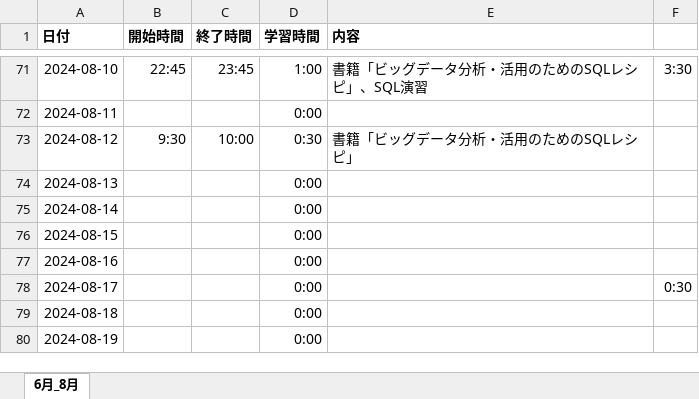
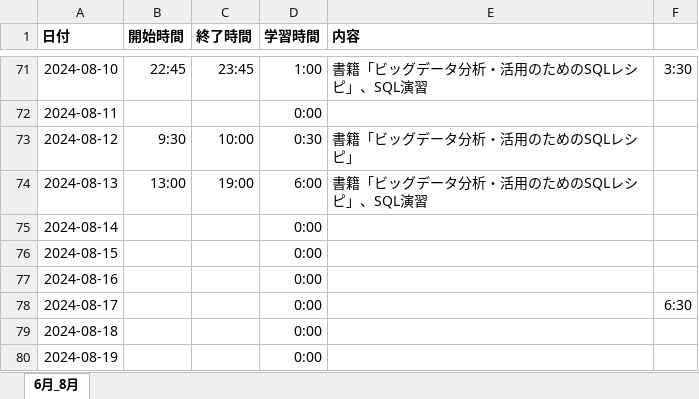
Before and after one commit to Yoshi-Kosaka/Zemi, an Excel workbook: Study/学習記録.xlsx, sheet 6月_8月, drawn as a sheet; only a part is shown, gaps mark what is left out; values as stored, in another font and other column widths than the file's, no borders; the diff names each change by its address in the sheet, - before the commit and + after, or states it on an @@ line.

Commit message:
fix Study

```diff
--- a/Study/学習記録.xlsx (sheet 6月_8月)
+++ b/Study/学習記録.xlsx (sheet 6月_8月)
-B74 (開始時間): (empty)
+B74 (開始時間): 13:00
-C74 (終了時間): (empty)
+C74 (終了時間): 19:00
-D74 (学習時間): 0:00
+D74 (学習時間): 6:00
-E74 (内容): (empty)
+E74 (内容): 書籍「ビッグデータ分析・活用のためのSQLレシピ」、SQL演習
-F78: 0:30
+F78: 6:30
```
